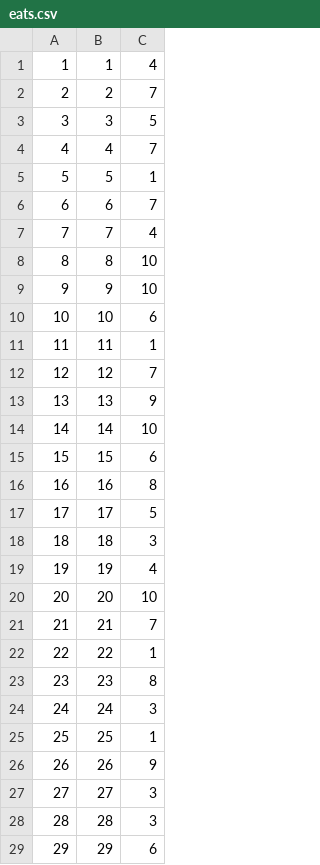
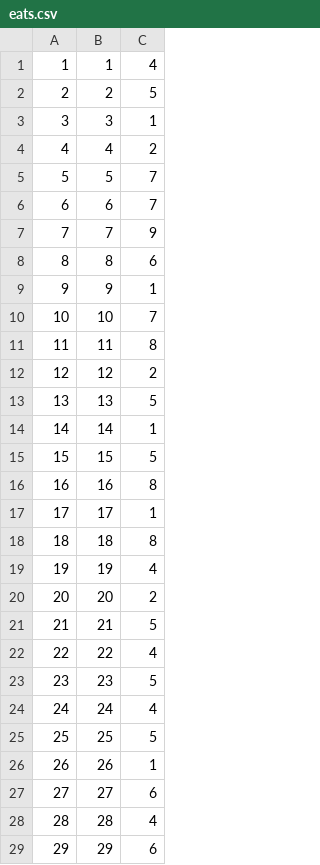
Before and after one commit to gh123man/Data-Management-Group-Project, a CSV file: src/com/dbz/data/csv/eats.csv, drawn as a sheet; only a part is shown; the diff covers the shown part only.

```diff
--- a/src/com/dbz/data/csv/eats.csv
+++ b/src/com/dbz/data/csv/eats.csv
@@ -1,29 +1,29 @@
 1,1,4
-2,2,7
-3,3,5
-4,4,7
-5,5,1
+2,2,5
+3,3,1
+4,4,2
+5,5,7
 6,6,7
-7,7,4
-8,8,10
-9,9,10
-10,10,6
-11,11,1
-12,12,7
-13,13,9
-14,14,10
-15,15,6
+7,7,9
+8,8,6
+9,9,1
+10,10,7
+11,11,8
+12,12,2
+13,13,5
+14,14,1
+15,15,5
 16,16,8
-17,17,5
-18,18,3
+17,17,1
+18,18,8
 19,19,4
-20,20,10
-21,21,7
-22,22,1
-23,23,8
-24,24,3
-25,25,1
-26,26,9
-27,27,3
-28,28,3
+20,20,2
+21,21,5
+22,22,4
+23,23,5
+24,24,4
+25,25,5
+26,26,1
+27,27,6
+28,28,4
 29,29,6
```
Also changed, not shown: 25 edited cells elsewhere in this file, src/com/dbz/data/csv/addresses.csv, src/com/dbz/data/csv/animal.csv, 6 other files.
